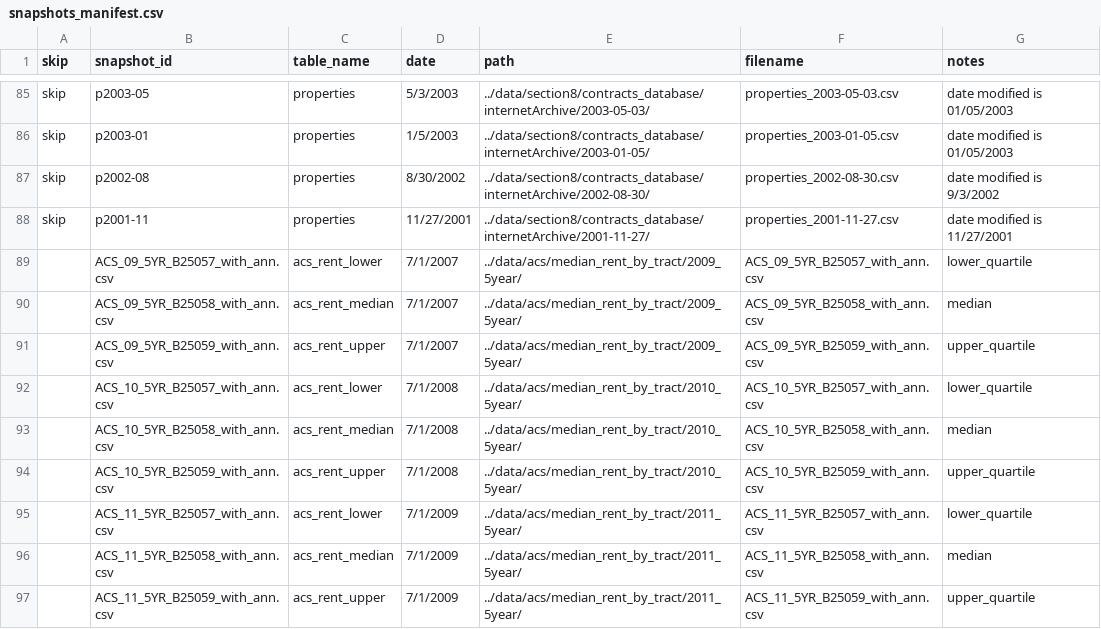
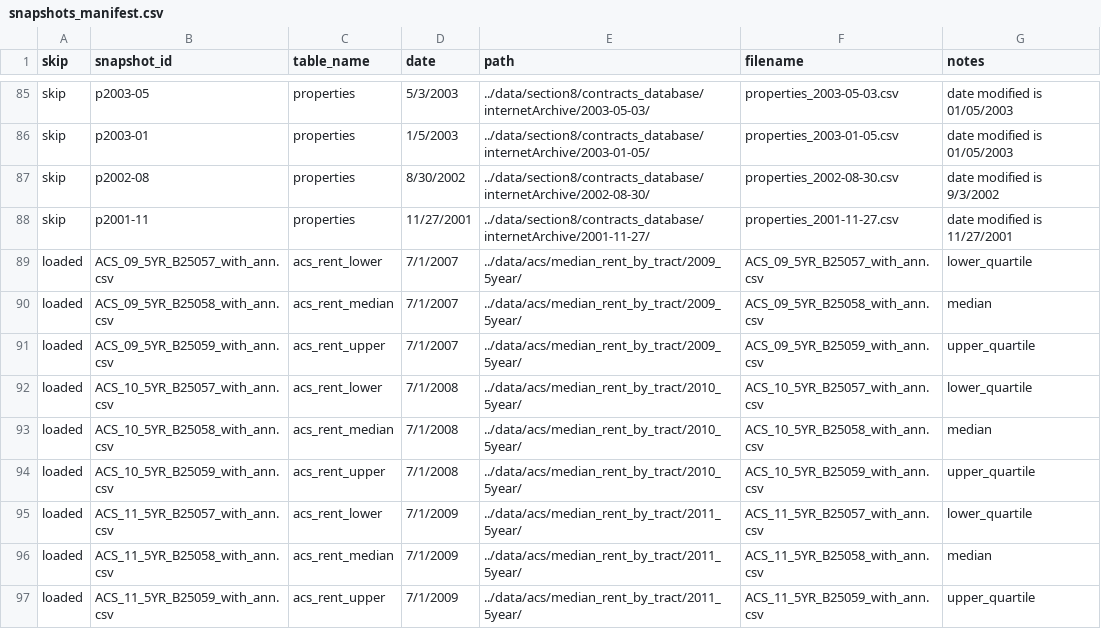
Before and after one commit to DaveDCGIS/housing-risk, a CSV file: ingestion/snapshots_manifest.csv, drawn as a sheet; only a part is shown, gaps mark what is left out; the diff covers the shown part only.

Commit message:
Split SQL code into two parts:
1) make table of tests in the actual database
2) compare tests to output the decisions .csv file.

Did data quality checking of the snapshots from the Internet Archive and eliminated several that are not properly timestamped. Should re-run the import script to use this version (replace 'loaded' with blank cell, but leave 'skip' and 'invalid' in place)

Ran this for a random sample of 200 contracts to create a visualization in the /wrangling folder

```diff
--- a/ingestion/snapshots_manifest.csv
+++ b/ingestion/snapshots_manifest.csv
@@ -88,10 +88,10 @@ skip,p2002-08,properties,8/30/2002,../data/section8/contracts_database/internetA
 skip,p2001-11,properties,11/27/2001,../data/section8/contracts_database/internetArchive/2001-11-27/,properties_2001-11-27.csv,date modified is 11/27/2001
-,ACS_09_5YR_B25057_with_ann.csv,acs_rent_lower,7/1/2007,../data/acs/median_rent_by_tract/2009_5year/,ACS_09_5YR_B25057_with_ann.csv,lower_quartile
-,ACS_09_5YR_B25058_with_ann.csv,acs_rent_median,7/1/2007,../data/acs/median_rent_by_tract/2009_5year/,ACS_09_5YR_B25058_with_ann.csv,median
-,ACS_09_5YR_B25059_with_ann.csv,acs_rent_upper,7/1/2007,../data/acs/median_rent_by_tract/2009_5year/,ACS_09_5YR_B25059_with_ann.csv,upper_quartile
-,ACS_10_5YR_B25057_with_ann.csv,acs_rent_lower,7/1/2008,../data/acs/median_rent_by_tract/2010_5year/,ACS_10_5YR_B25057_with_ann.csv,lower_quartile
-,ACS_10_5YR_B25058_with_ann.csv,acs_rent_median,7/1/2008,../data/acs/median_rent_by_tract/2010_5year/,ACS_10_5YR_B25058_with_ann.csv,median
-,ACS_10_5YR_B25059_with_ann.csv,acs_rent_upper,7/1/2008,../data/acs/median_rent_by_tract/2010_5year/,ACS_10_5YR_B25059_with_ann.csv,upper_quartile
-,ACS_11_5YR_B25057_with_ann.csv,acs_rent_lower,7/1/2009,../data/acs/median_rent_by_tract/2011_5year/,ACS_11_5YR_B25057_with_ann.csv,lower_quartile
-,ACS_11_5YR_B25058_with_ann.csv,acs_rent_median,7/1/2009,../data/acs/median_rent_by_tract/2011_5year/,ACS_11_5YR_B25058_with_ann.csv,median
-,ACS_11_5YR_B25059_with_ann.csv,acs_rent_upper,7/1/2009,../data/acs/median_rent_by_tract/2011_5year/,ACS_11_5YR_B25059_with_ann.csv,upper_quartile
+loaded,ACS_09_5YR_B25057_with_ann.csv,acs_rent_lower,7/1/2007,../data/acs/median_rent_by_tract/2009_5year/,ACS_09_5YR_B25057_with_ann.csv,lower_quartile
+loaded,ACS_09_5YR_B25058_with_ann.csv,acs_rent_median,7/1/2007,../data/acs/median_rent_by_tract/2009_5year/,ACS_09_5YR_B25058_with_ann.csv,median
+loaded,ACS_09_5YR_B25059_with_ann.csv,acs_rent_upper,7/1/2007,../data/acs/median_rent_by_tract/2009_5year/,ACS_09_5YR_B25059_with_ann.csv,upper_quartile
+loaded,ACS_10_5YR_B25057_with_ann.csv,acs_rent_lower,7/1/2008,../data/acs/median_rent_by_tract/2010_5year/,ACS_10_5YR_B25057_with_ann.csv,lower_quartile
+loaded,ACS_10_5YR_B25058_with_ann.csv,acs_rent_median,7/1/2008,../data/acs/median_rent_by_tract/2010_5year/,ACS_10_5YR_B25058_with_ann.csv,median
+loaded,ACS_10_5YR_B25059_with_ann.csv,acs_rent_upper,7/1/2008,../data/acs/median_rent_by_tract/2010_5year/,ACS_10_5YR_B25059_with_ann.csv,upper_quartile
+loaded,ACS_11_5YR_B25057_with_ann.csv,acs_rent_lower,7/1/2009,../data/acs/median_rent_by_tract/2011_5year/,ACS_11_5YR_B25057_with_ann.csv,lower_quartile
+loaded,ACS_11_5YR_B25058_with_ann.csv,acs_rent_median,7/1/2009,../data/acs/median_rent_by_tract/2011_5year/,ACS_11_5YR_B25058_with_ann.csv,median
+loaded,ACS_11_5YR_B25059_with_ann.csv,acs_rent_upper,7/1/2009,../data/acs/median_rent_by_tract/2011_5year/,ACS_11_5YR_B25059_with_ann.csv,upper_quartile
```
Also changed, not shown: 30 edited cells elsewhere in this file, 9 other files.
